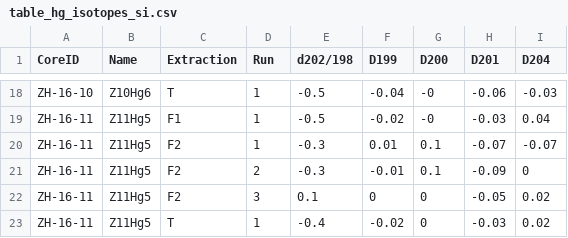
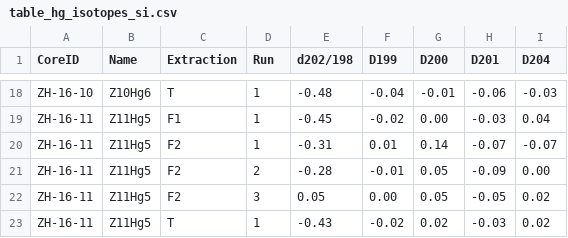
Before and after one commit to blaidd4drwg/richterswil_horn_pollution_study, a CSV file: output/table_hg_isotopes_si.csv, drawn as a sheet; only a part is shown, gaps mark what is left out; the diff covers the shown part only; the diff names each change by its address in the sheet, - before the commit and + after, or states it on an @@ line.

```diff
--- a/output/table_hg_isotopes_si.csv
+++ b/output/table_hg_isotopes_si.csv
-E18 (d202/198): -0.5
+E18 (d202/198): -0.48
-G18 (D200): -0
+G18 (D200): -0.01
-E19 (d202/198): -0.5
+E19 (d202/198): -0.45
-G19 (D200): -0
+G19 (D200): 0.00
-E20 (d202/198): -0.3
+E20 (d202/198): -0.31
-G20 (D200): 0.1
+G20 (D200): 0.14
-E21 (d202/198): -0.3
+E21 (d202/198): -0.28
-G21 (D200): 0.1
+G21 (D200): 0.05
-I21 (D204): 0
+I21 (D204): 0.00
-E22 (d202/198): 0.1
+E22 (d202/198): 0.05
-F22 (D199): 0
+F22 (D199): 0.00
-G22 (D200): 0
+G22 (D200): 0.05
-E23 (d202/198): -0.4
+E23 (d202/198): -0.43
-G23 (D200): 0
+G23 (D200): 0.02
```
Also changed, not shown: 33 edited cells elsewhere in this file, output/table_xrfcal_max_estimates.csv, 14 other files.
